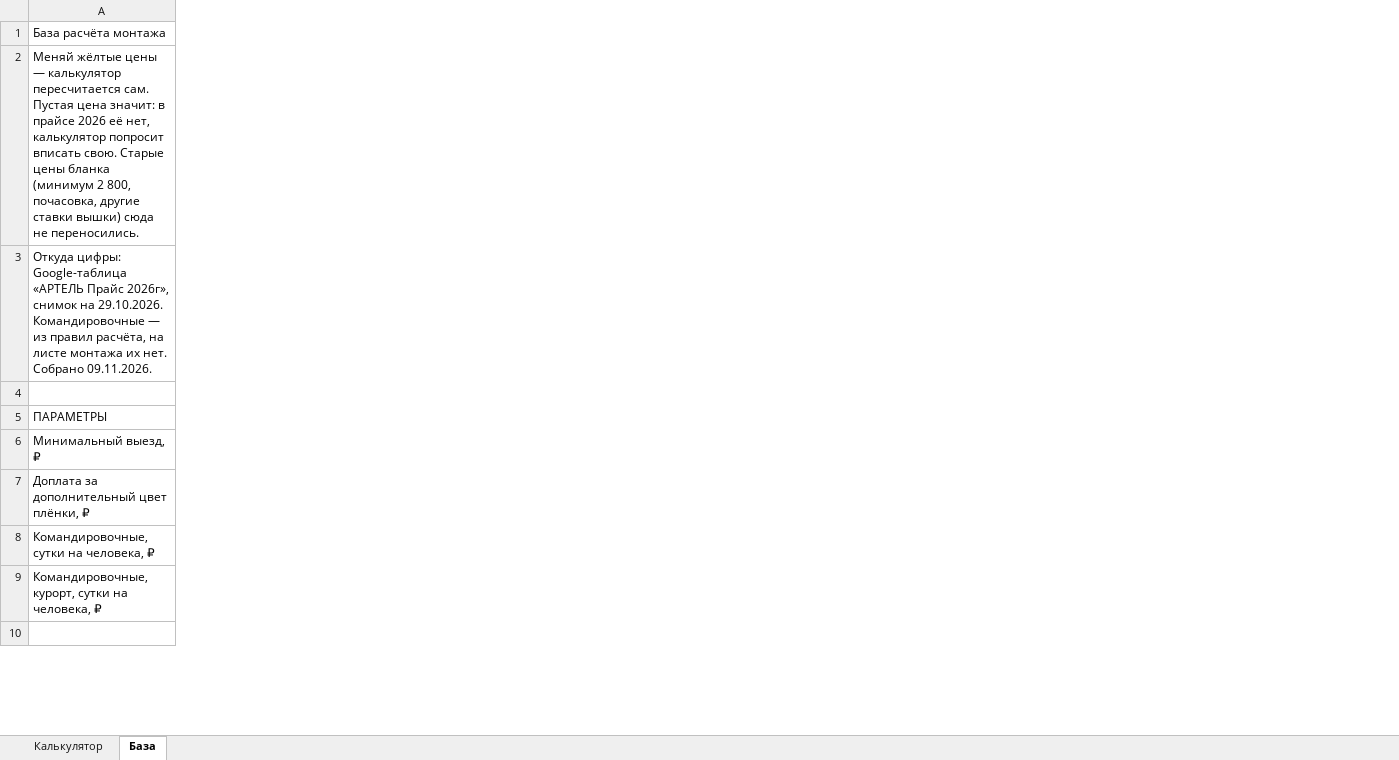
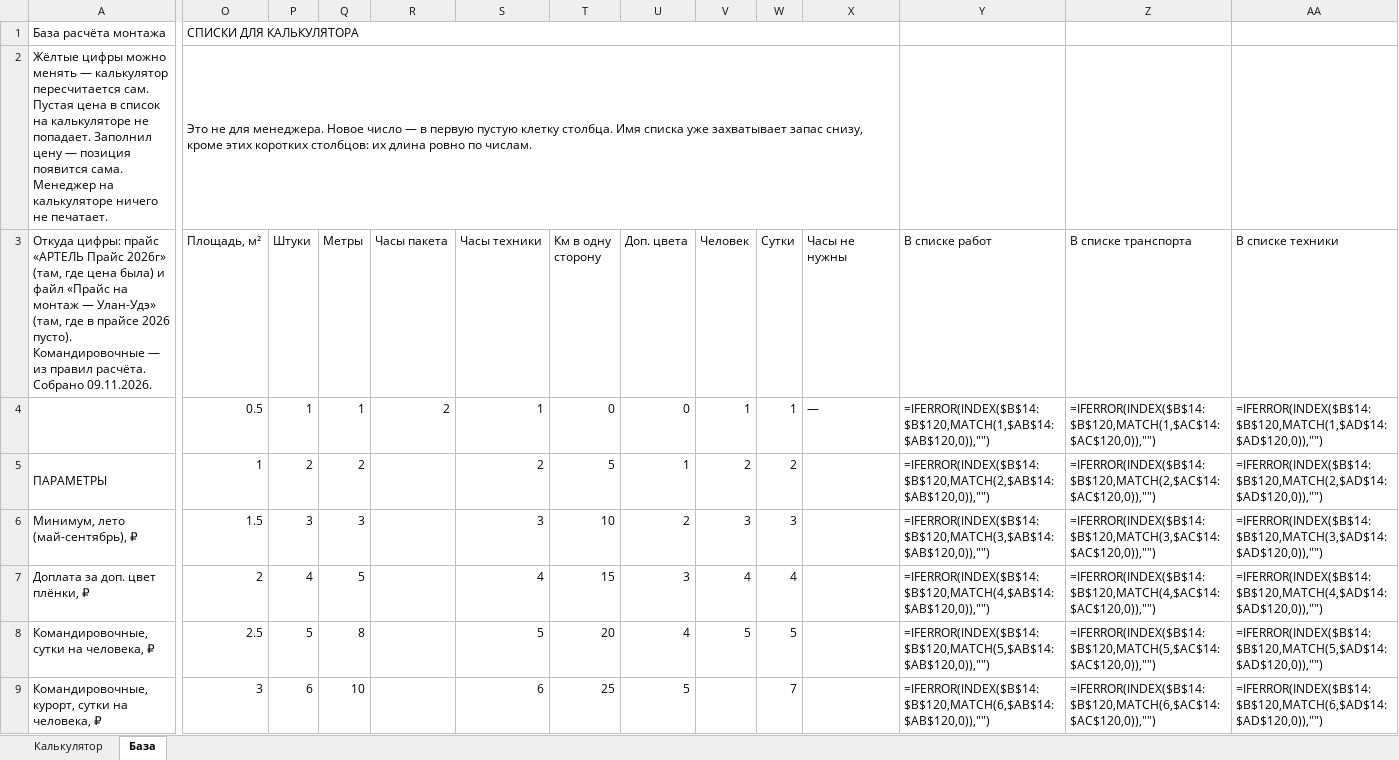
Before and after one commit to x666899x666899-crypto/artel, an Excel workbook: 03_КП_и_сметы/Расчёты/Калькулятор_монтажей.xlsx, sheet База, drawn as a sheet; only a part is shown, gaps mark what is left out; values as stored, in another font and other column widths than the file's, no cell formats; formulas without a stored value are shown as written; removed rows and columns are numbered as before the commit, all else as after; rows hold the shown columns only; the diff covers the shown part only; the diff names each change by its address in the sheet, - before the commit and + after, or states it on an @@ line.

```diff
--- a/03_КП_и_сметы/Расчёты/Калькулятор_монтажей.xlsx (sheet База)
+++ b/03_КП_и_сметы/Расчёты/Калькулятор_монтажей.xlsx (sheet База)
+column O (Площадь, м²), rows 1-2: СПИСКИ ДЛЯ КАЛЬКУЛЯТОРА | Это не для менеджера. Новое число — в первую пустую клетку столбца. Имя списка уже захватывает запас снизу, кроме этих коротких столбцов: их длина ровно по числам.; rows 4-9: 0.5 | 1 | 1.5 | 2 | 2.5 | 3
+column P (Штуки), rows 4-9: 1 | 2 | 3 | 4 | 5 | 6
+column Q (Метры), rows 4-9: 1 | 2 | 3 | 5 | 8 | 10
+column R (Часы пакета), row 4: 2
+column S (Часы техники), rows 4-9: 1 | 2 | 3 | 4 | 5 | 6
+column T (Км в одну сторону), rows 4-9: 0 | 5 | 10 | 15 | 20 | 25
+column U (Доп. цвета), rows 4-9: 0 | 1 | 2 | 3 | 4 | 5
+column V (Человек), rows 4-8: 1 | 2 | 3 | 4 | 5
+column W (Сутки), rows 4-9: 1 | 2 | 3 | 4 | 5 | 7
+column X (Часы не нужны), row 4: —
+column Y (В списке работ), rows 4-9: =IFERROR(INDEX($B$14:$B$120,MATCH(1,$AB$14:$AB$120,0)),"") | =IFERROR(INDEX($B$14:$B$120,MATCH(2,$AB$14:$AB$120,0)),"") | =IFERROR(INDEX($B$14:$B$120,MATCH(3,$AB$14:$AB$120,0)),"") | =IFERROR(INDEX($B$14:$B$120,MATCH(4,$AB$14:$AB$120,0)),"") | =IFERROR(INDEX($B$14:$B$120,MATCH(5,$AB$14:$AB$120,0)),"") | =IFERROR(INDEX($B$14:$B$120,MATCH(6,$AB$14:$AB$120,0)),"")
+column Z (В списке транспорта), rows 4-9: =IFERROR(INDEX($B$14:$B$120,MATCH(1,$AC$14:$AC$120,0)),"") | =IFERROR(INDEX($B$14:$B$120,MATCH(2,$AC$14:$AC$120,0)),"") | =IFERROR(INDEX($B$14:$B$120,MATCH(3,$AC$14:$AC$120,0)),"") | =IFERROR(INDEX($B$14:$B$120,MATCH(4,$AC$14:$AC$120,0)),"") | =IFERROR(INDEX($B$14:$B$120,MATCH(5,$AC$14:$AC$120,0)),"") | =IFERROR(INDEX($B$14:$B$120,MATCH(6,$AC$14:$AC$120,0)),"")
+column AA (В списке техники), rows 4-9: =IFERROR(INDEX($B$14:$B$120,MATCH(1,$AD$14:$AD$120,0)),"") | =IFERROR(INDEX($B$14:$B$120,MATCH(2,$AD$14:$AD$120,0)),"") | =IFERROR(INDEX($B$14:$B$120,MATCH(3,$AD$14:$AD$120,0)),"") | =IFERROR(INDEX($B$14:$B$120,MATCH(4,$AD$14:$AD$120,0)),"") | =IFERROR(INDEX($B$14:$B$120,MATCH(5,$AD$14:$AD$120,0)),"") | =IFERROR(INDEX($B$14:$B$120,MATCH(6,$AD$14:$AD$120,0)),"")
-A2: Меняй жёлтые цены — калькулятор пересчитается сам. Пустая цена значит: в прайсе 2026 её нет, калькулятор попросит вписать свою. Старые цены бланка (минимум 2 800, почасовка, другие ставки вышки) сюда не переносились.
+A2: Жёлтые цифры можно менять — калькулятор пересчитается сам. Пустая цена в список на калькуляторе не попадает. Заполнил цену — позиция появится сама. Менеджер на калькуляторе ничего не печатает.
-A3: Откуда цифры: Google-таблица «АРТЕЛЬ Прайс 2026г», снимок на 29.10.2026. Командировочные — из правил расчёта, на листе монтажа их нет. Собрано 09.11.2026.
+A3: Откуда цифры: прайс «АРТЕЛЬ Прайс 2026г» (там, где цена была) и файл «Прайс на монтаж — Улан-Удэ» (там, где в прайсе 2026 пусто). Командировочные — из правил расчёта. Собрано 09.11.2026.
-row 4: (empty)
+row 4:  | 0.5 | 1 | 1 | 2 | 1 | 0 | 0 | 1 | 1 | — | =IFERROR(INDEX($B$14:$B$120,MATCH(1,$AB$14:$AB$120,0)),"") | =IFERROR(INDEX($B$14:$B$120,MATCH(1,$AC$14:$AC$120,0)),"") | =IFERROR(INDEX($B$14:$B$120,MATCH(1,$AD$14:$AD$120,0)),"")
-A6: Минимальный выезд, ₽
+A6: Минимум, лето (май-сентябрь), ₽
-A7: Доплата за дополнительный цвет плёнки, ₽
+A7: Доплата за доп. цвет плёнки, ₽
-row 10: (empty)
```
Also changed, not shown: 55 added rows, 24 removed rows, 2 added columns, 1 removed column, 131 edited cells and merged cells elsewhere in this sheet, sheet Калькулятор, cell formats, hidden cells, 2 other files.
